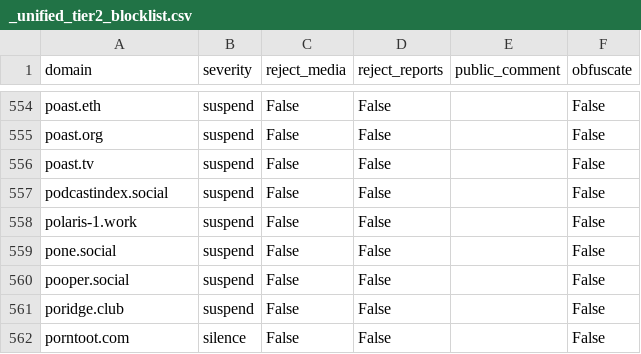
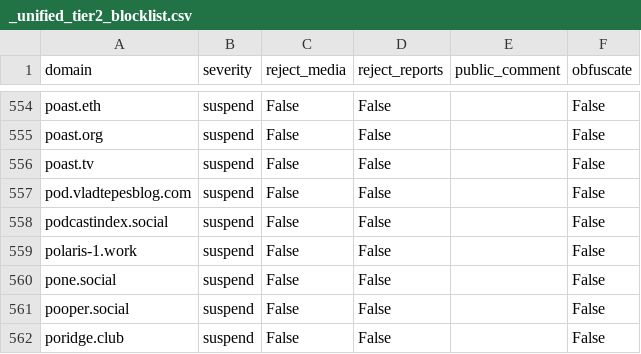
Before and after one commit to sgrigson/oliphant, a CSV file: blocklists/_unified_tier2_blocklist.csv, drawn as a sheet; only a part is shown, gaps mark what is left out; the shorter side is filled out with more unchanged rows; the diff names each change by its address in the sheet, - before the commit and + after, or states it on an @@ line.

```diff
--- a/blocklists/_unified_tier2_blocklist.csv
+++ b/blocklists/_unified_tier2_blocklist.csv
+row 557: pod.vladtepesblog.com | suspend | False | False |  | False
```
Also changed, not shown: blocklists/_unified_max_blocklist.csv, blocklists/_unified_tier3_blocklist.csv, 1 other file.
